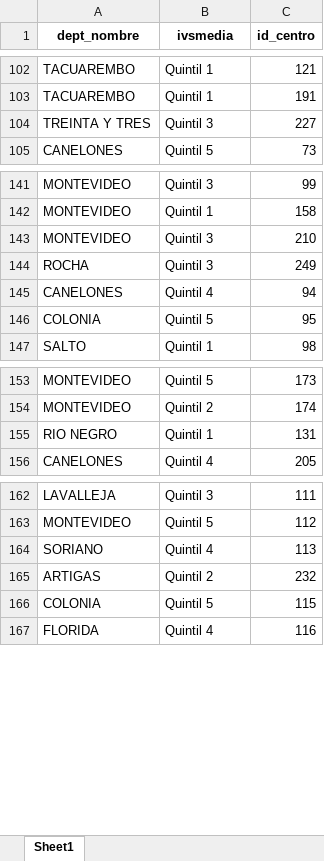
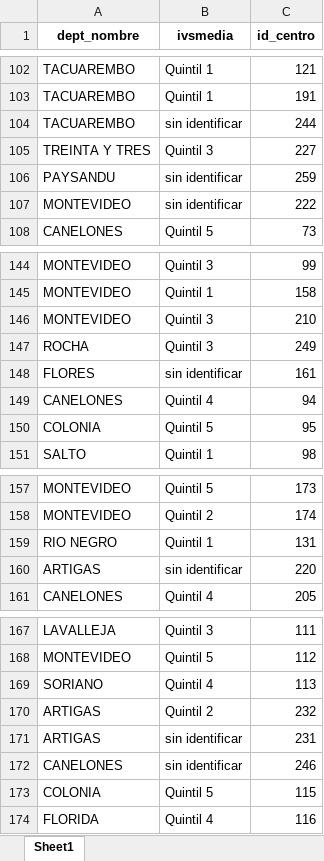
Before and after one commit to RealRafaelious/RetoI2025, an Excel workbook: TablasActuales/Tabla_centros_7moa9no_limpia.xlsx, sheet Sheet1, drawn as a sheet; only a part is shown, gaps mark what is left out; values as stored, in another font and other column widths than the file's, no borders; the diff names each change by its address in the sheet, - before the commit and + after, or states it on an @@ line.

Commit message:
agrego los centros sin quintil y les asigno sin identificar

```diff
--- a/TablasActuales/Tabla_centros_7moa9no_limpia.xlsx (sheet Sheet1)
+++ b/TablasActuales/Tabla_centros_7moa9no_limpia.xlsx (sheet Sheet1)
+row 104: TACUAREMBO | sin identificar | 244
+row 106: PAYSANDU | sin identificar | 259
+row 107: MONTEVIDEO | sin identificar | 222
+row 148: FLORES | sin identificar | 161
+row 160: ARTIGAS | sin identificar | 220
+row 171: ARTIGAS | sin identificar | 231
+row 172: CANELONES | sin identificar | 246
```
Also changed, not shown: 2 other files.
